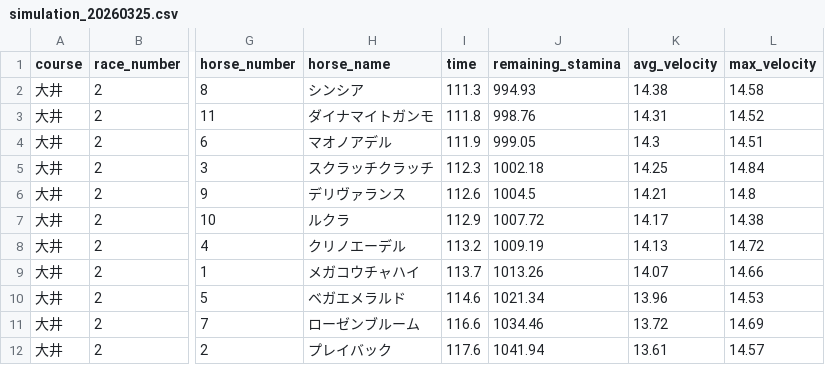
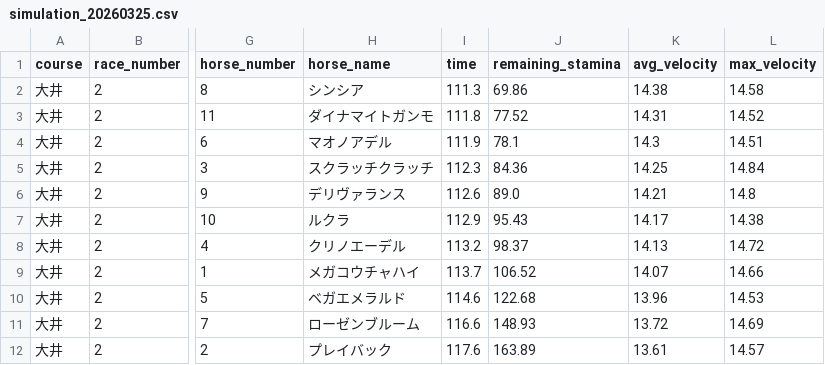
Before and after one commit to My-Game-Manage/NKSimulator, a CSV file: results/simulation_20260325.csv, drawn as a sheet; only a part is shown, gaps mark what is left out; the diff names each change by its address in the sheet, - before the commit and + after, or states it on an @@ line.

```diff
--- a/results/simulation_20260325.csv
+++ b/results/simulation_20260325.csv
-J2 (remaining_stamina): 994.93
+J2 (remaining_stamina): 69.86
-J3 (remaining_stamina): 998.76
+J3 (remaining_stamina): 77.52
-J4 (remaining_stamina): 999.05
+J4 (remaining_stamina): 78.1
-J5 (remaining_stamina): 1002.18
+J5 (remaining_stamina): 84.36
-J6 (remaining_stamina): 1004.5
+J6 (remaining_stamina): 89.0
-J7 (remaining_stamina): 1007.72
+J7 (remaining_stamina): 95.43
-J8 (remaining_stamina): 1009.19
+J8 (remaining_stamina): 98.37
-J9 (remaining_stamina): 1013.26
+J9 (remaining_stamina): 106.52
-J10 (remaining_stamina): 1021.34
+J10 (remaining_stamina): 122.68
-J11 (remaining_stamina): 1034.46
+J11 (remaining_stamina): 148.93
-J12 (remaining_stamina): 1041.94
+J12 (remaining_stamina): 163.89
```
